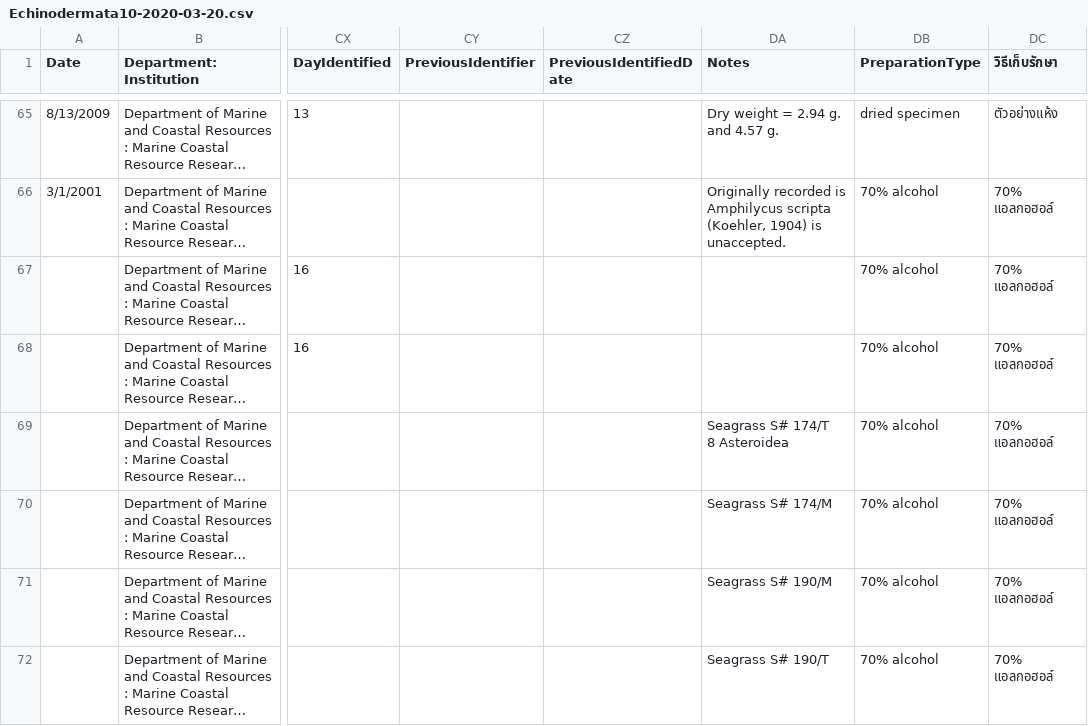
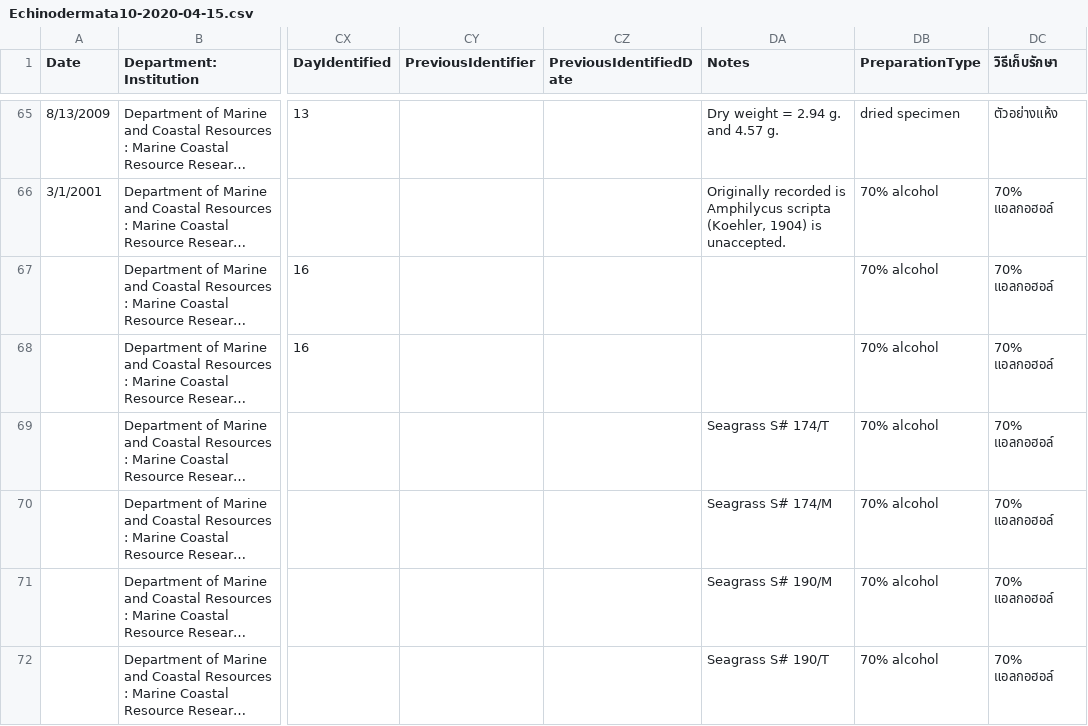
Before and after one commit to 365zocial/mrds-gdcc, a CSV file: raw_data/Echinodermata10-2020-04-15.csv (was raw_data/Echinodermata10-2020-03-20.csv), drawn as a sheet; only a part is shown, gaps mark what is left out; long unchanged cells end in …; ↵ is a line break in a cell; the diff covers the shown part only; the diff names each change by its address in the sheet, - before the commit and + after, or states it on an @@ line.

```diff
--- a/raw_data/Echinodermata10-2020-03-20.csv
+++ b/raw_data/Echinodermata10-2020-04-15.csv
-DA69 (Notes): Seagrass S# 174/T ↵ 8 Asteroidea
+DA69 (Notes): Seagrass S# 174/T
```
Also changed, not shown: 26 edited cells elsewhere in this file, raw_data/Alcyonacea+Porifera-2020-04-14.csv, raw_data/Bivalvia2-2020-04-14.csv, 3 other files.
